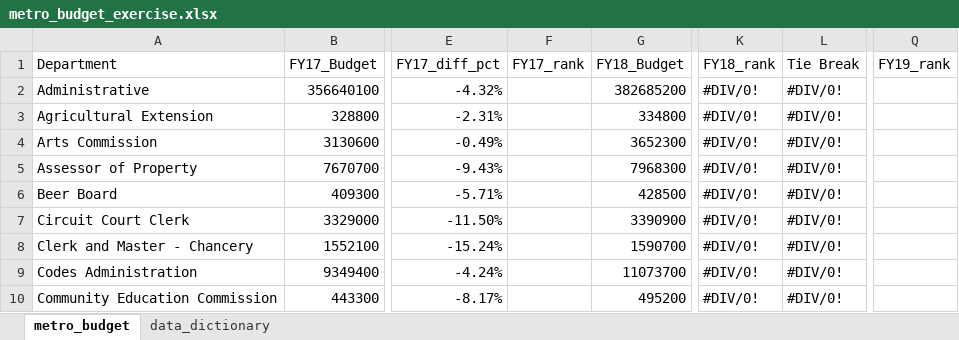
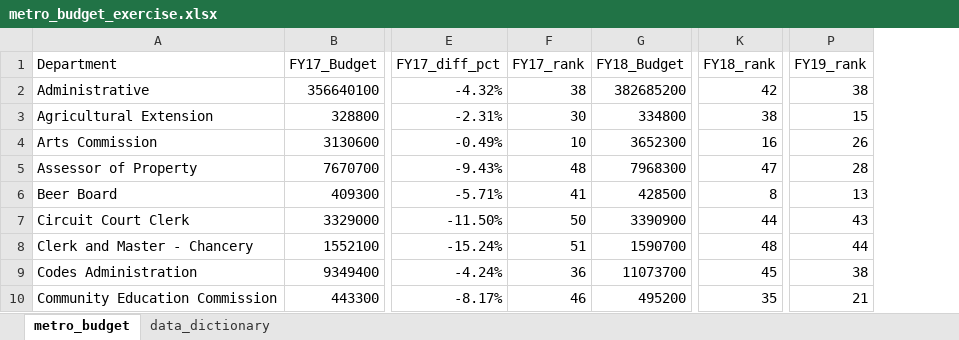
Before and after one commit to NSS-Data-Analytics-Cohort-11/lookups-exercise-KarenDLP, an Excel workbook: metro_budget_exercise.xlsx, sheet metro_budget, drawn as a sheet; only a part is shown, gaps mark what is left out; values as stored, in another font and other column widths than the file's, no cell formats; charts and pictures not drawn; removed rows and columns are numbered as before the commit, all else as after; the diff covers the shown part only; the diff names each change by its address in the sheet, - before the commit and + after, or states it on an @@ line.

Commit message:
metro_budget

```diff
--- a/metro_budget_exercise.xlsx (sheet metro_budget)
+++ b/metro_budget_exercise.xlsx (sheet metro_budget)
-column L (Tie Break), rows 2-10: all #DIV/0!
-F2 (FY17_rank): (empty)
+F2 (FY17_rank): 38
-K2 (FY18_rank): #DIV/0!
+K2 (FY18_rank): 42
-P2 (FY19_rank): (empty)
+P2 (FY19_rank): 38
-F3 (FY17_rank): (empty)
+F3 (FY17_rank): 30
-K3 (FY18_rank): #DIV/0!
+K3 (FY18_rank): 38
-P3 (FY19_rank): (empty)
+P3 (FY19_rank): 15
-F4 (FY17_rank): (empty)
+F4 (FY17_rank): 10
-K4 (FY18_rank): #DIV/0!
+K4 (FY18_rank): 16
-P4 (FY19_rank): (empty)
+P4 (FY19_rank): 26
-F5 (FY17_rank): (empty)
+F5 (FY17_rank): 48
-K5 (FY18_rank): #DIV/0!
+K5 (FY18_rank): 47
-P5 (FY19_rank): (empty)
+P5 (FY19_rank): 28
-F6 (FY17_rank): (empty)
+F6 (FY17_rank): 41
-K6 (FY18_rank): #DIV/0!
+K6 (FY18_rank): 8
-P6 (FY19_rank): (empty)
+P6 (FY19_rank): 13
-F7 (FY17_rank): (empty)
+F7 (FY17_rank): 50
-K7 (FY18_rank): #DIV/0!
+K7 (FY18_rank): 44
-P7 (FY19_rank): (empty)
+P7 (FY19_rank): 43
-F8 (FY17_rank): (empty)
+F8 (FY17_rank): 51
-K8 (FY18_rank): #DIV/0!
+K8 (FY18_rank): 48
-P8 (FY19_rank): (empty)
+P8 (FY19_rank): 44
-F9 (FY17_rank): (empty)
+F9 (FY17_rank): 36
-K9 (FY18_rank): #DIV/0!
+K9 (FY18_rank): 45
-P9 (FY19_rank): (empty)
+P9 (FY19_rank): 38
-F10 (FY17_rank): (empty)
+F10 (FY17_rank): 46
-K10 (FY18_rank): #DIV/0!
+K10 (FY18_rank): 35
-P10 (FY19_rank): (empty)
+P10 (FY19_rank): 21
```
Also changed, not shown: 20 added rows, 20 removed rows and 141 edited cells elsewhere in this sheet, cell formats, formulas that keep their value, charts or pictures.
